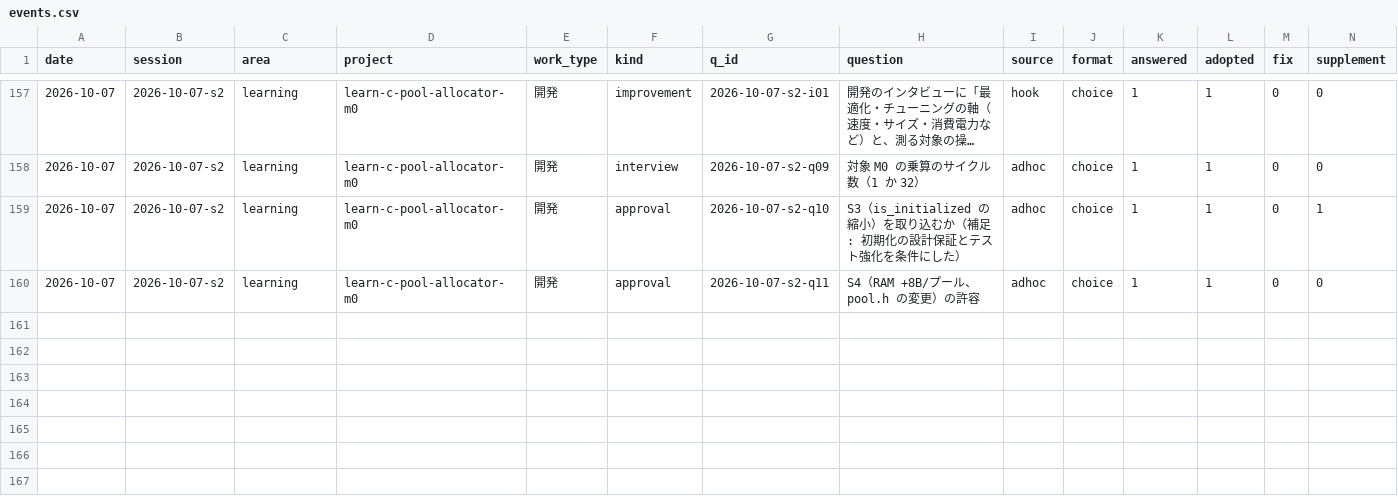
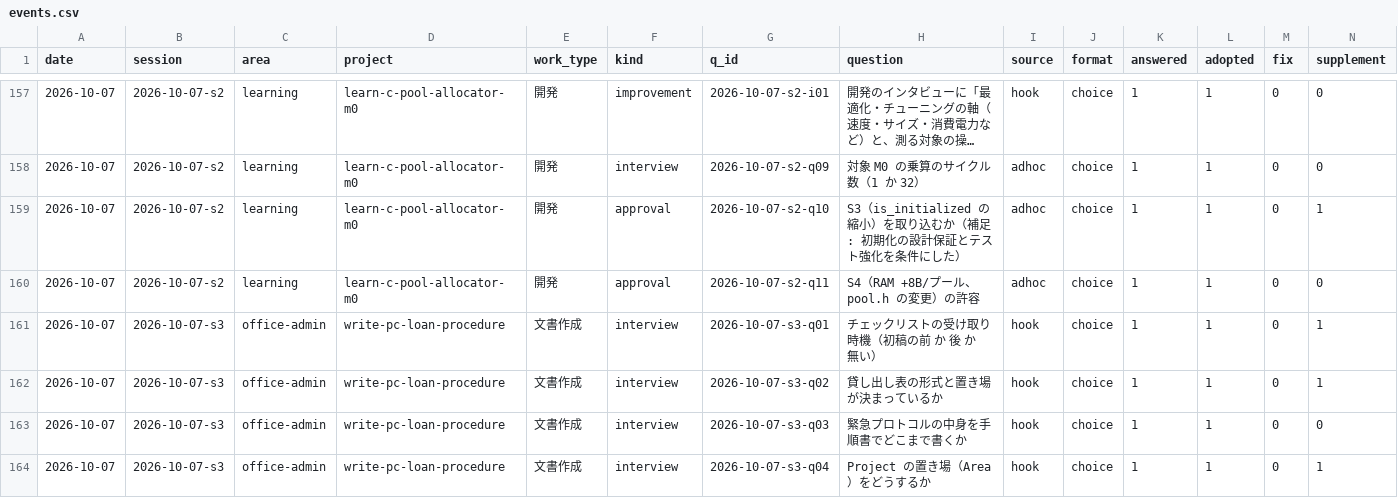
Before and after one commit to yuzucha16/worksample, a CSV file: docs/metrics/events.csv, drawn as a sheet; only a part is shown, gaps mark what is left out; long unchanged cells end in …; rows hold the shown columns only; the diff names each change by its address in the sheet, - before the commit and + after, or states it on an @@ line.

Commit message:
[works] open Project write-pc-loan-procedure and Area office-admin
Agent: claude-code claude-sonnet-5-5
Workflow-Kit: 2026-10-07.6
Kit-Rev: 517fe9e-dirty

```diff
--- a/docs/metrics/events.csv
+++ b/docs/metrics/events.csv
+row 161: 2026-10-07 | 2026-10-07-s3 | office-admin | write-pc-loan-procedure | 文書作成 | interview | 2026-10-07-s3-q01 | チェックリストの受け取り時機（初稿の前 か 後 か 無い） | hook | choice | 1 | 1 | 0 | 1
+row 162: 2026-10-07 | 2026-10-07-s3 | office-admin | write-pc-loan-procedure | 文書作成 | interview | 2026-10-07-s3-q02 | 貸し出し表の形式と置き場が決まっているか | hook | choice | 1 | 1 | 0 | 1
+row 163: 2026-10-07 | 2026-10-07-s3 | office-admin | write-pc-loan-procedure | 文書作成 | interview | 2026-10-07-s3-q03 | 緊急プロトコルの中身を手順書でどこまで書くか | hook | choice | 1 | 1 | 0 | 0
+row 164: 2026-10-07 | 2026-10-07-s3 | office-admin | write-pc-loan-procedure | 文書作成 | interview | 2026-10-07-s3-q04 | Project の置き場（Area）をどうするか | hook | choice | 1 | 1 | 0 | 1
```
Also changed, not shown: 3 other files.
